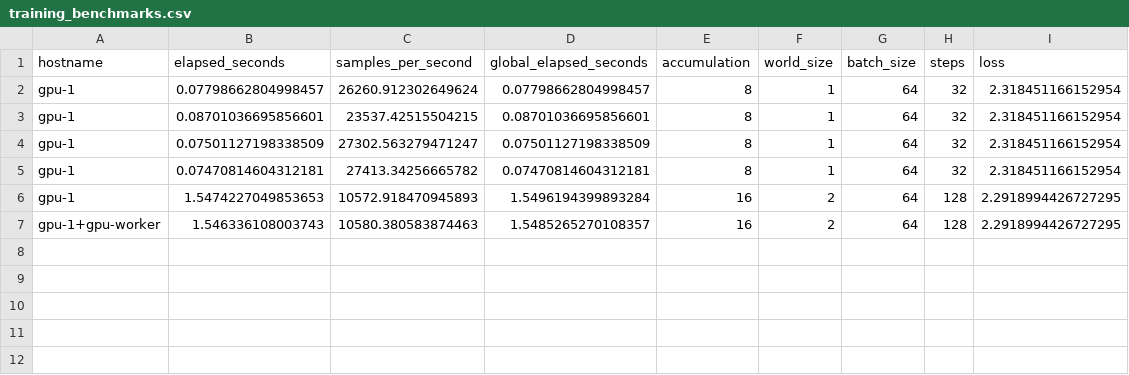
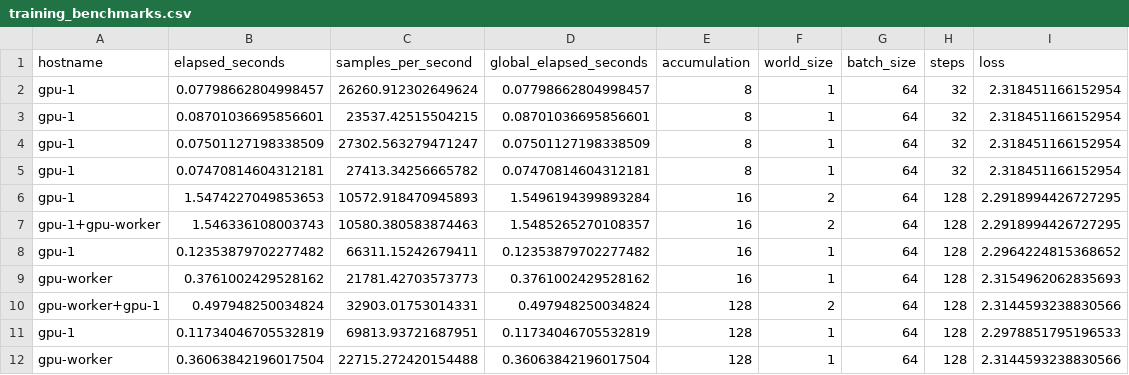
Before and after one commit to Junjie-Ren-1038535/CSCI45-Final-Project, a CSV file: results/training_benchmarks.csv, drawn as a sheet.

Commit message:
Add distributed CPU, NCCL, ResNet and FP16 benchmarks

```diff
--- a/results/training_benchmarks.csv
+++ b/results/training_benchmarks.csv
@@ -7 +7,6 @@ gpu-1,1.5474227049853653,10572.918470945893,1.5496194399893284,16,2,64,128,2.291
 gpu-1+gpu-worker,1.546336108003743,10580.380583874463,1.5485265270108357,16,2,64,128,2.2918994426727295
+gpu-1,0.12353879702277482,66311.15242679411,0.12353879702277482,16,1,64,128,2.2964224815368652
+gpu-worker,0.3761002429528162,21781.42703573773,0.3761002429528162,16,1,64,128,2.3154962062835693
+gpu-worker+gpu-1,0.497948250034824,32903.01753014331,0.497948250034824,128,2,64,128,2.3144593238830566
+gpu-1,0.11734046705532819,69813.93721687951,0.11734046705532819,128,1,64,128,2.2978851795196533
+gpu-worker,0.36063842196017504,22715.272420154488,0.36063842196017504,128,1,64,128,2.3144593238830566
```
Also changed, not shown: 12 other files.
